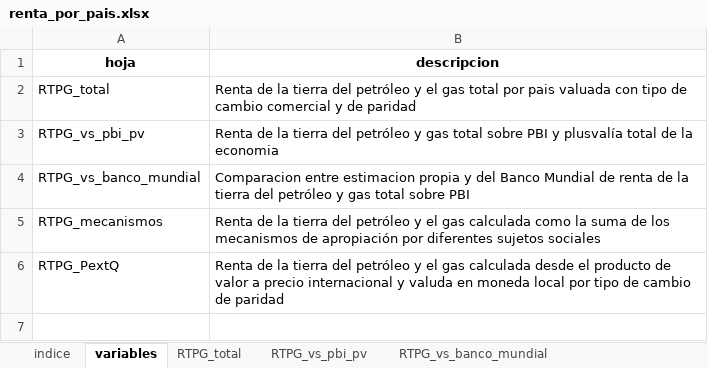
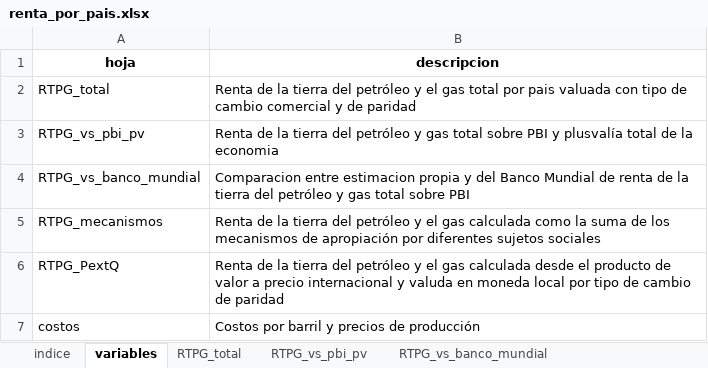
Before and after one commit to mateosuster/pioYPFConicet, an Excel workbook: analisis/resultados/comparacion_paises/renta_por_pais.xlsx, sheet variables, drawn as a sheet; values as stored, in another font and other column widths than the file's, no borders; the diff names each change by its address in the sheet, - before the commit and + after, or states it on an @@ line.

```diff
--- a/analisis/resultados/comparacion_paises/renta_por_pais.xlsx (sheet variables)
+++ b/analisis/resultados/comparacion_paises/renta_por_pais.xlsx (sheet variables)
+row 7: costos | Costos por barril y precios de producción
```
Also changed, not shown: sheet RTPG_mecanismos, sheet RTPG_vs_pbi_pv, sheet RTPG_total, sheet indice, other sheet tabs, analisis/data/venezuela/VARIABLES Renta Venezuela.xlsx, analisis/resultados/argentina/renta_de_la_tierra_hidrocarburifera_arg.xlsx, 8 other files.
